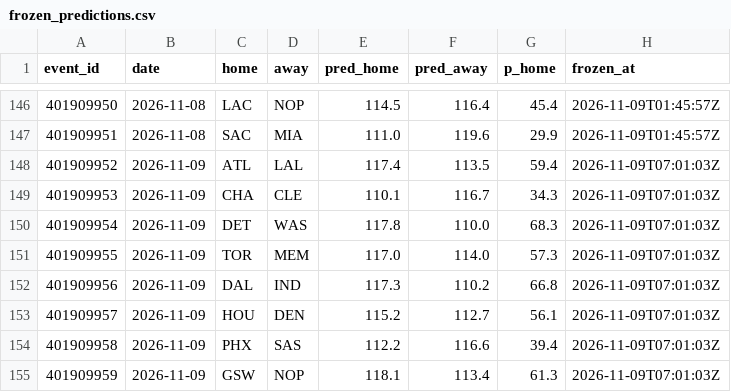
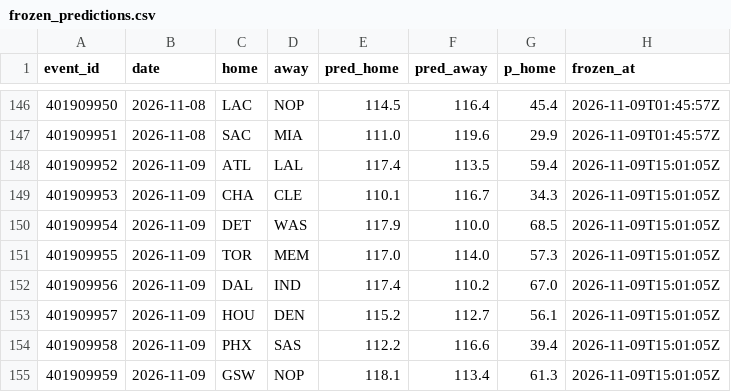
Before and after one commit to harisbyhaqi/hoopcast, a CSV file: data/frozen_predictions.csv, drawn as a sheet; only a part is shown, gaps mark what is left out.

```diff
--- a/data/frozen_predictions.csv
+++ b/data/frozen_predictions.csv
@@ -147,9 +147,9 @@ event_id,date,home,away,pred_home,pred_away,p_home,frozen_at
 401909951,2026-11-08,SAC,MIA,111.0,119.6,29.9,2026-11-09T01:45:57Z
-401909952,2026-11-09,ATL,LAL,117.4,113.5,59.4,2026-11-09T07:01:03Z
-401909953,2026-11-09,CHA,CLE,110.1,116.7,34.3,2026-11-09T07:01:03Z
-401909954,2026-11-09,DET,WAS,117.8,110.0,68.3,2026-11-09T07:01:03Z
-401909955,2026-11-09,TOR,MEM,117.0,114.0,57.3,2026-11-09T07:01:03Z
-401909956,2026-11-09,DAL,IND,117.3,110.2,66.8,2026-11-09T07:01:03Z
-401909957,2026-11-09,HOU,DEN,115.2,112.7,56.1,2026-11-09T07:01:03Z
-401909958,2026-11-09,PHX,SAS,112.2,116.6,39.4,2026-11-09T07:01:03Z
-401909959,2026-11-09,GSW,NOP,118.1,113.4,61.3,2026-11-09T07:01:03Z
+401909952,2026-11-09,ATL,LAL,117.4,113.5,59.4,2026-11-09T15:01:05Z
+401909953,2026-11-09,CHA,CLE,110.1,116.7,34.3,2026-11-09T15:01:05Z
+401909954,2026-11-09,DET,WAS,117.9,110.0,68.5,2026-11-09T15:01:05Z
+401909955,2026-11-09,TOR,MEM,117.0,114.0,57.3,2026-11-09T15:01:05Z
+401909956,2026-11-09,DAL,IND,117.4,110.2,67.0,2026-11-09T15:01:05Z
+401909957,2026-11-09,HOU,DEN,115.2,112.7,56.1,2026-11-09T15:01:05Z
+401909958,2026-11-09,PHX,SAS,112.2,116.6,39.4,2026-11-09T15:01:05Z
+401909959,2026-11-09,GSW,NOP,118.1,113.4,61.3,2026-11-09T15:01:05Z
```
Also changed, not shown: data/darko.csv, 5 other files.
